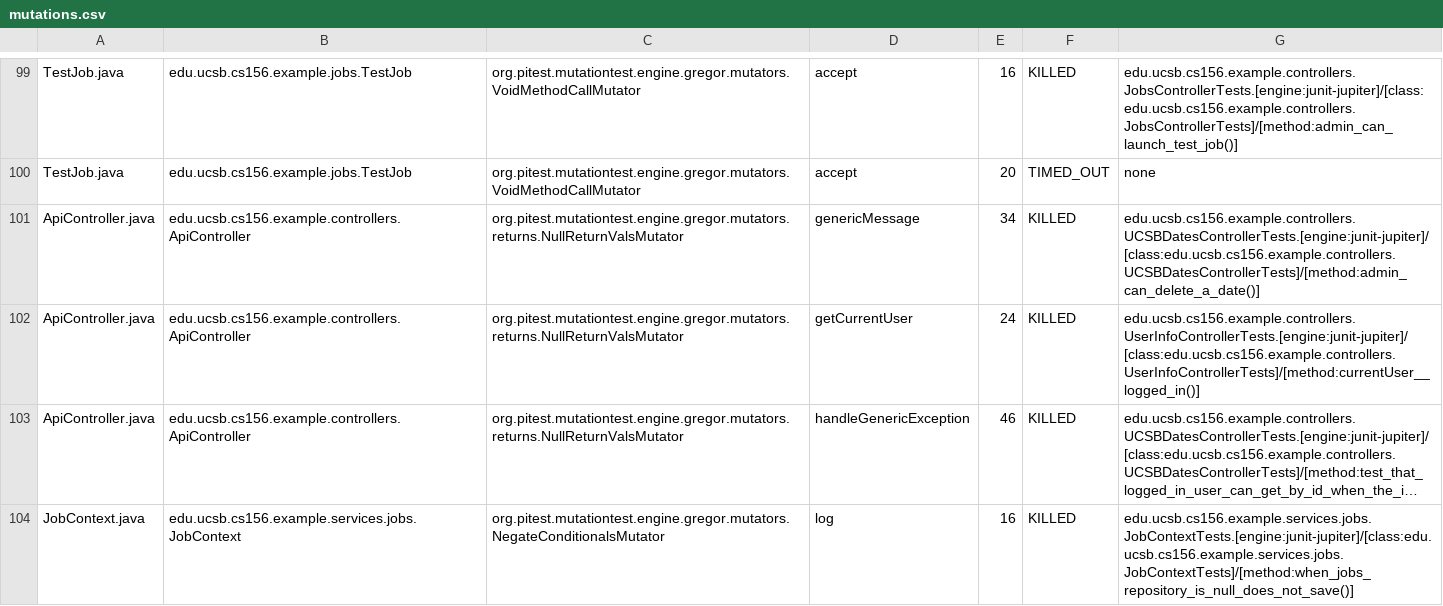
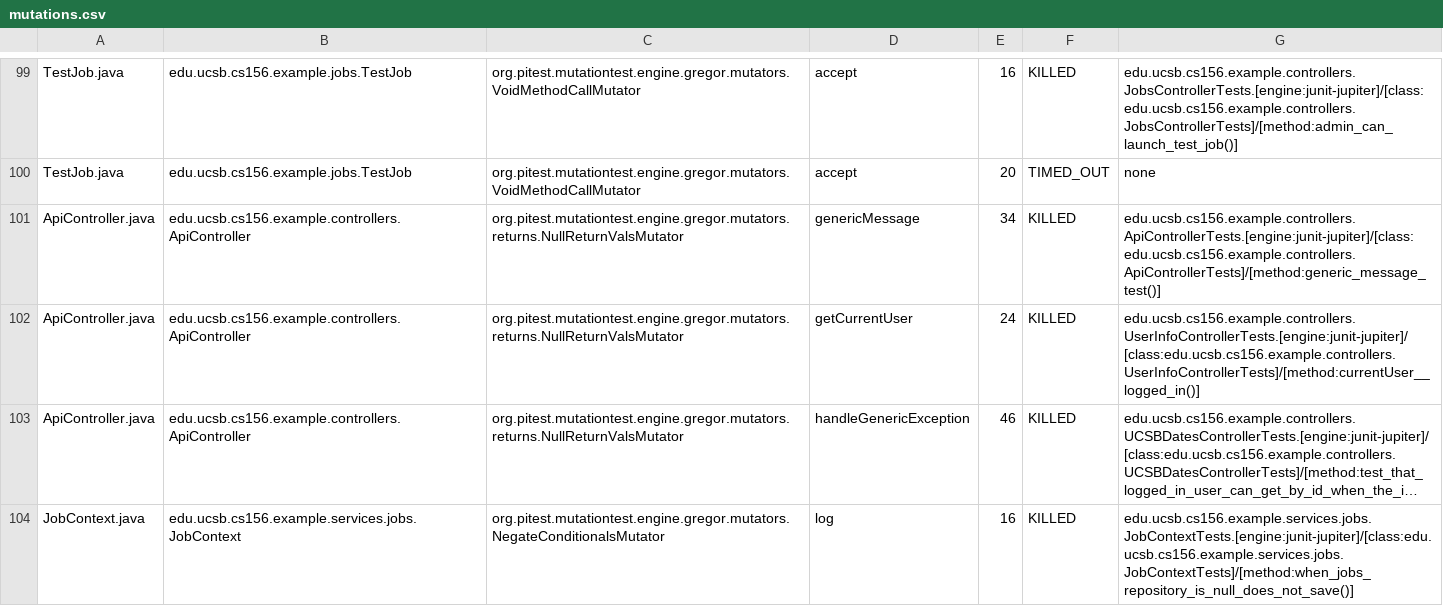
Before and after one commit to ucsb-cs156-f25/team01-f25-01, a CSV file: prs/50/pitest/mutations.csv, drawn as a sheet; only a part is shown, gaps mark what is left out; long unchanged cells end in ….

Commit message:
Deploying to gh-pages from @ ucsb-cs156-f25/team01-f25-01@f0df6b4960eb4b49f0506220d45a8b4bf87533e5 🚀

```diff
--- a/prs/50/pitest/mutations.csv
+++ b/prs/50/pitest/mutations.csv
@@ -100,3 +100,3 @@ TestJob.java,edu.ucsb.cs156.example.jobs.TestJob,org.pitest.mutationtest.engine.
 TestJob.java,edu.ucsb.cs156.example.jobs.TestJob,org.pitest.mutationtest.engine.gregor.mutators.VoidMethodCallMutator,accept,20,TIMED_OUT,none
-ApiController.java,edu.ucsb.cs156.example.controllers.ApiController,org.pitest.mutationtest.engine.gregor.mutators.returns.NullReturnValsMutator,genericMessage,34,KILLED,edu.ucsb.cs156.example.controllers.UCSBDatesControllerTests.[engine:junit-jupiter]/[class:edu.ucsb.cs156.example.controllers.UCSBDatesControllerTests]/[method:admin_can_delete_a_date()]
+ApiController.java,edu.ucsb.cs156.example.controllers.ApiController,org.pitest.mutationtest.engine.gregor.mutators.returns.NullReturnValsMutator,genericMessage,34,KILLED,edu.ucsb.cs156.example.controllers.ApiControllerTests.[engine:junit-jupiter]/[class:edu.ucsb.cs156.example.controllers.ApiControllerTests]/[method:generic_message_test()]
 ApiController.java,edu.ucsb.cs156.example.controllers.ApiController,org.pitest.mutationtest.engine.gregor.mutators.returns.NullReturnValsMutator,getCurrentUser,24,KILLED,edu.ucsb.cs156.example.controllers.UserInfoControllerTests.[engine:junit-jupiter]/[class:edu.ucsb.cs156.example.controllers.UserInfoControllerTests]/[method:currentUser__logged_in()]
```
Also changed, not shown: 17 other files.
